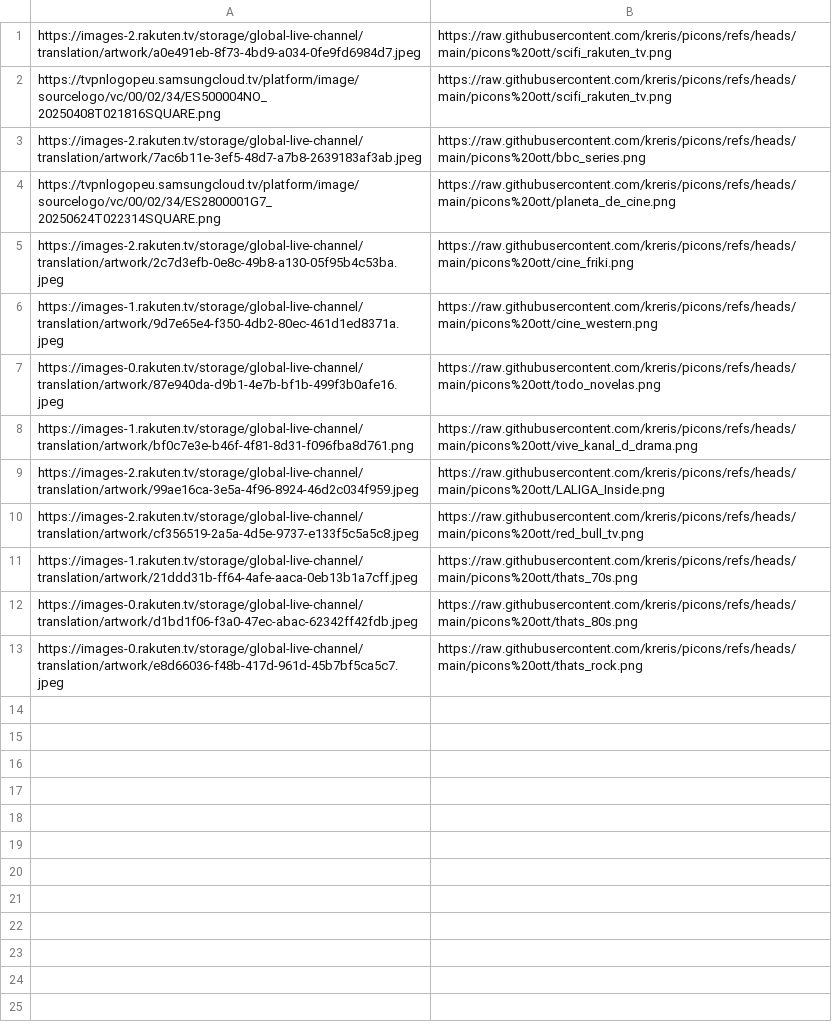
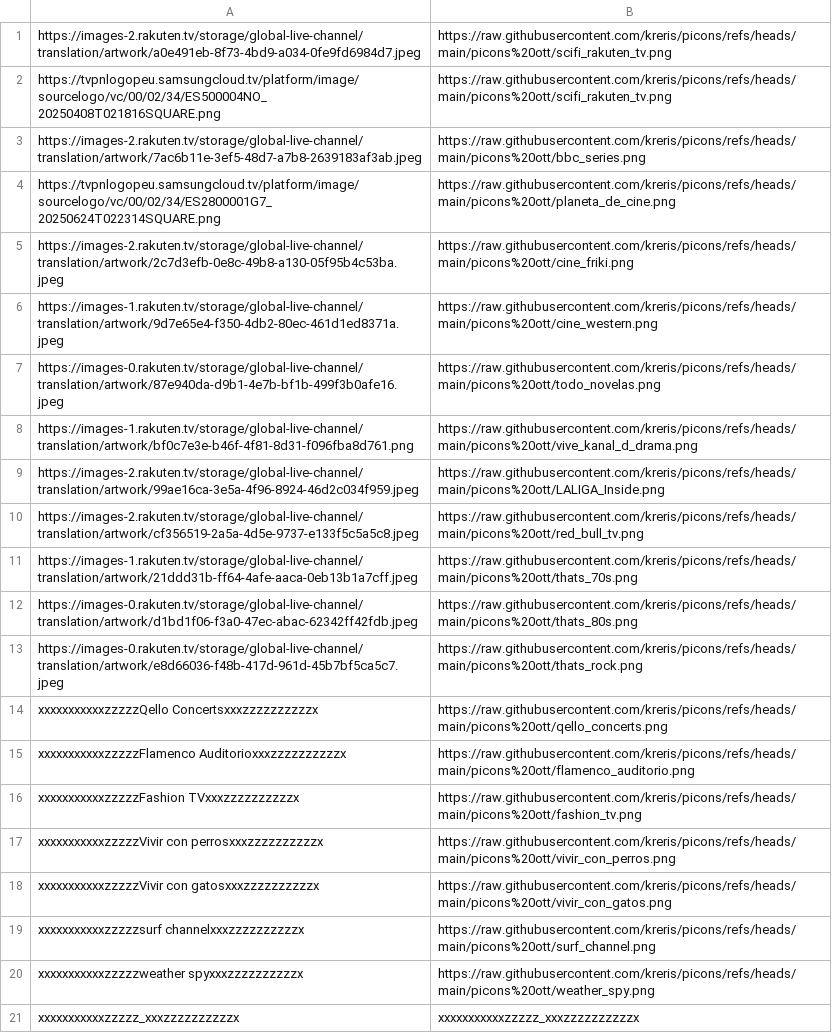
Before and after one commit to kreris/picons, a CSV file: reemplazos.csv, drawn as a sheet.

```diff
--- a/reemplazos.csv
+++ b/reemplazos.csv
@@ -13 +13,9 @@ https://images-0.rakuten.tv/storage/global-live-channel/translation/artwork/d1bd
 https://images-0.rakuten.tv/storage/global-live-channel/translation/artwork/e8d66036-f48b-417d-961d-45b7bf5ca5c7.jpeg,https://raw.githubusercontent.com/kreris/picons/refs/heads/main/picons%20ott/thats_rock.png
+xxxxxxxxxxxzzzzzQello Concertsxxxzzzzzzzzzzx,https://raw.githubusercontent.com/kreris/picons/refs/heads/main/picons%20ott/qello_concerts.png
+xxxxxxxxxxxzzzzzFlamenco Auditorioxxxzzzzzzzzzzx,https://raw.githubusercontent.com/kreris/picons/refs/heads/main/picons%20ott/flamenco_auditorio.png
+xxxxxxxxxxxzzzzzFashion TVxxxzzzzzzzzzzx,https://raw.githubusercontent.com/kreris/picons/refs/heads/main/picons%20ott/fashion_tv.png
+xxxxxxxxxxxzzzzzVivir con perrosxxxzzzzzzzzzzx,https://raw.githubusercontent.com/kreris/picons/refs/heads/main/picons%20ott/vivir_con_perros.png
+xxxxxxxxxxxzzzzzVivir con gatosxxxzzzzzzzzzzx,https://raw.githubusercontent.com/kreris/picons/refs/heads/main/picons%20ott/vivir_con_gatos.png
+xxxxxxxxxxxzzzzzsurf channelxxxzzzzzzzzzzx,https://raw.githubusercontent.com/kreris/picons/refs/heads/main/picons%20ott/surf_channel.png
+xxxxxxxxxxxzzzzzweather spyxxxzzzzzzzzzzx,https://raw.githubusercontent.com/kreris/picons/refs/heads/main/picons%20ott/weather_spy.png
+xxxxxxxxxxxzzzzz_xxxzzzzzzzzzzx,xxxxxxxxxxxzzzzz_xxxzzzzzzzzzzx
```
Also changed, not shown: 10 other files.
